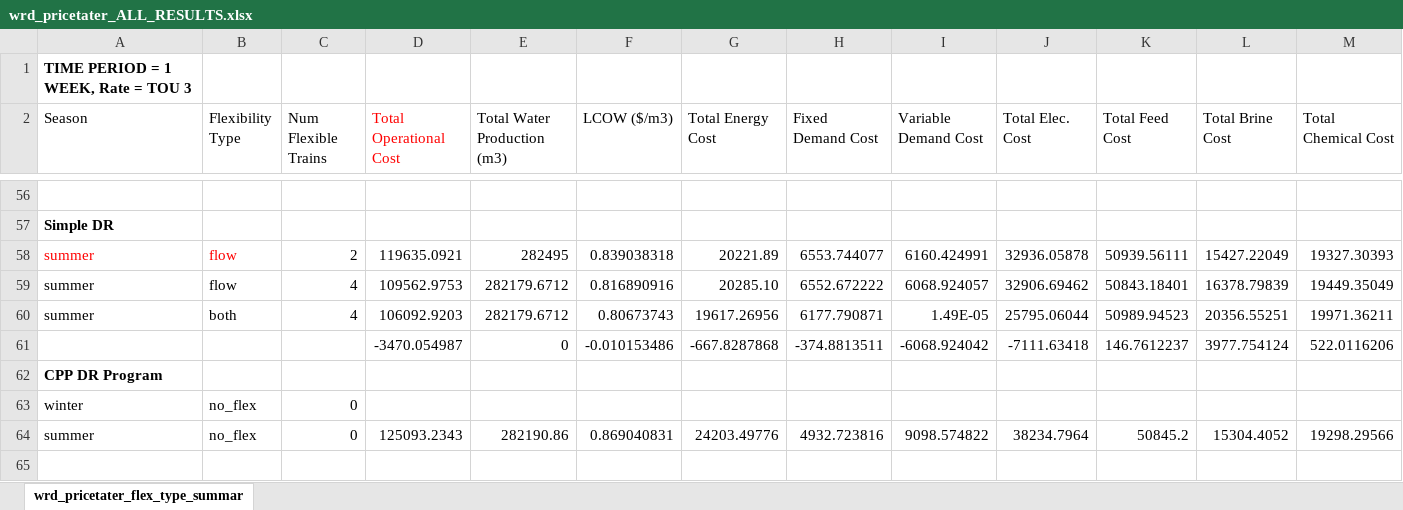
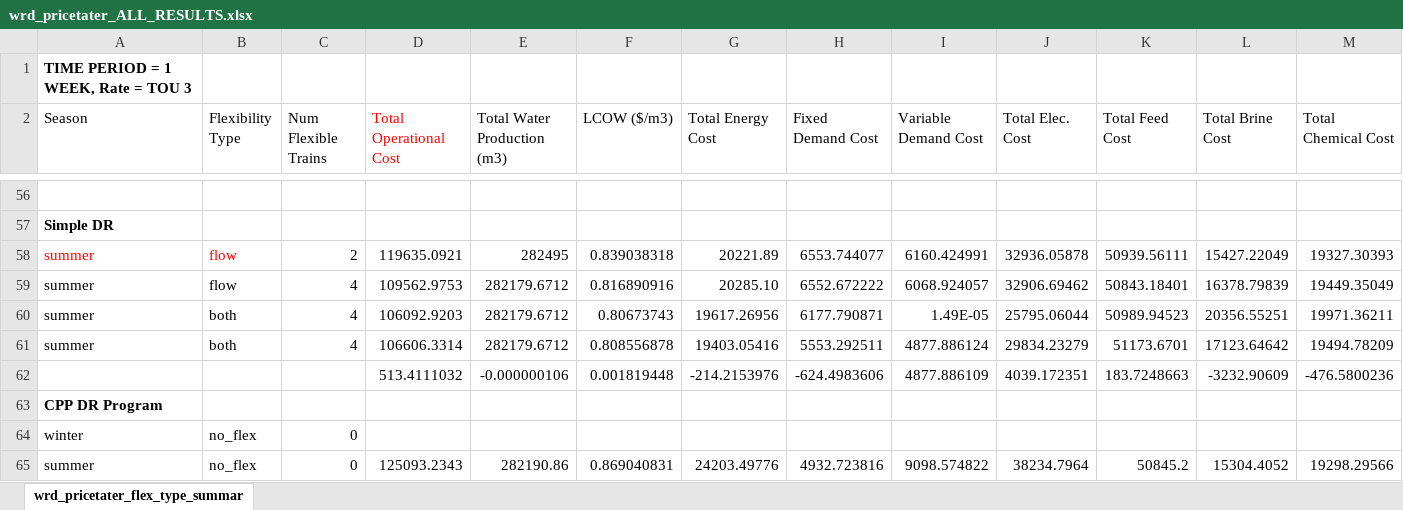
Before and after one commit to jakechurchi/watertap, an Excel workbook: tutorials/flex_ro/wrd_pricetater_ALL_RESULTS.xlsx, sheet wrd_pricetater_flex_type_summar, drawn as a sheet; only a part is shown, gaps mark what is left out; the shorter side is filled out with more unchanged rows; values as stored, in another font and other column widths than the file's, no borders; removed rows and columns are numbered as before the commit, all else as after; rows hold the shown columns only; the diff names each change by its address in the sheet, - before the commit and + after, or states it on an @@ line.

Commit message:
testing 5 shutdowns with the TOU 3 summer week

```diff
--- a/tutorials/flex_ro/wrd_pricetater_ALL_RESULTS.xlsx (sheet wrd_pricetater_flex_type_summar)
+++ b/tutorials/flex_ro/wrd_pricetater_ALL_RESULTS.xlsx (sheet wrd_pricetater_flex_type_summar)
-row 61:  |  |  | -3470.054987 | 0 | -0.010153486 | -667.8287868 | -374.8813511 | -6068.924042 | -7111.63418 | 146.7612237 | 3977.754124 | 522.0116206
+row 61: summer | both | 4 | 106606.3314 | 282179.6712 | 0.808556878 | 19403.05416 | 5553.292511 | 4877.886124 | 29834.23279 | 51173.6701 | 17123.64642 | 19494.78209
+row 62:  |  |  | 513.4111032 | -0.000000106 | 0.001819448 | -214.2153976 | -624.4983606 | 4877.886109 | 4039.172351 | 183.7248663 | -3232.90609 | -476.5800236
```
Also changed, not shown: 4 other files.
